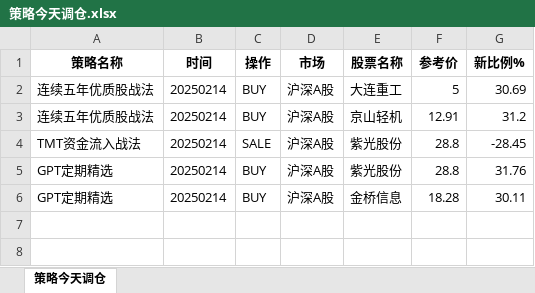
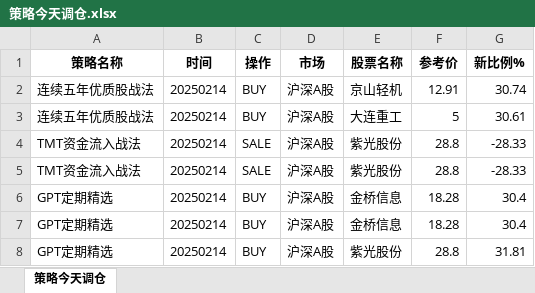
Before and after one commit to githubxander1/Investment, an Excel workbook: others/量化投资/THS/自动化交易_同花顺/data/策略今天调仓.xlsx, sheet 策略今天调仓, drawn as a sheet; values as stored, in another font and other column widths than the file's, no borders; removed rows and columns are numbered as before the commit, all else as after; the diff names each change by its address in the sheet, - before the commit and + after, or states it on an @@ line.

```diff
--- a/others/量化投资/THS/自动化交易_同花顺/data/策略今天调仓.xlsx (sheet 策略今天调仓)
+++ b/others/量化投资/THS/自动化交易_同花顺/data/策略今天调仓.xlsx (sheet 策略今天调仓)
-row 2: 连续五年优质股战法 | 20250214 | BUY | 沪深A股 | 大连重工 | 5 | 30.69
-G2 (新比例%): 31.2
+G2 (新比例%): 30.74
+row 3: 连续五年优质股战法 | 20250214 | BUY | 沪深A股 | 大连重工 | 5 | 30.61
-G4 (新比例%): -28.45
+G4 (新比例%): -28.33
+row 5: TMT资金流入战法 | 20250214 | SALE | 沪深A股 | 紫光股份 | 28.8 | -28.33
-E6 (股票名称): 紫光股份
+E6 (股票名称): 金桥信息
-F6 (参考价): 28.8
+F6 (参考价): 18.28
-G6 (新比例%): 31.76
+G6 (新比例%): 30.4
-G7 (新比例%): 30.11
+G7 (新比例%): 30.4
+row 8: GPT定期精选 | 20250214 | BUY | 沪深A股 | 紫光股份 | 28.8 | 31.81
```
Also changed, not shown: 4 other files.
